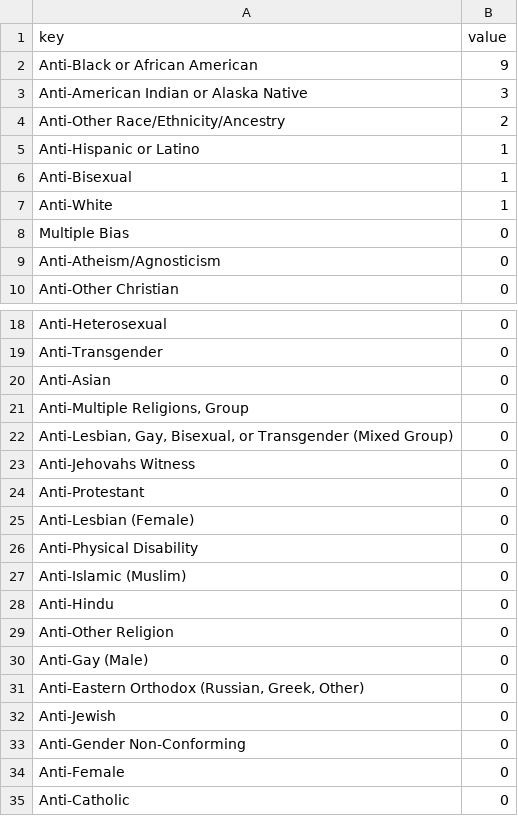
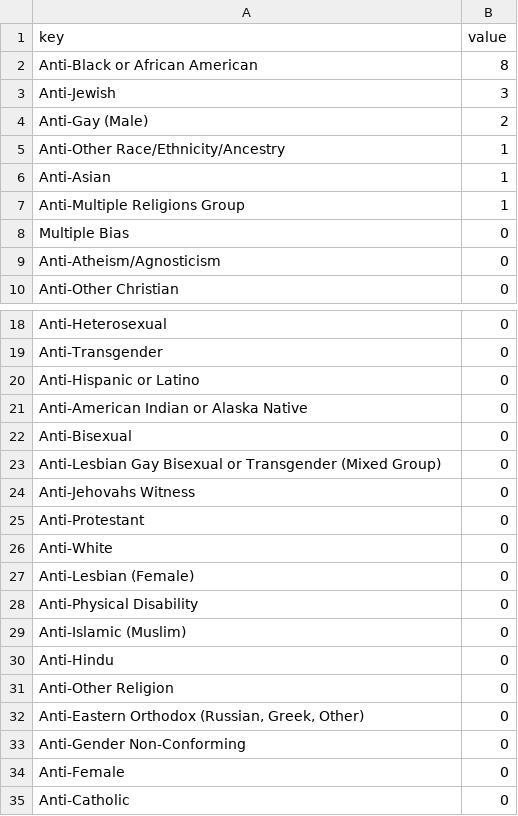
Before and after one commit to jackdevillier/vthacks12, a CSV file: Delaware Bias Types 2022.csv (was Data Folder/United States of Hatecrimes/North Dakota Bias Type 2022.csv), drawn as a sheet; only a part is shown, gaps mark what is left out.

```diff
--- a/Data Folder/United States of Hatecrimes/North Dakota Bias Type 2022.csv
+++ b/Delaware Bias Types 2022.csv
@@ -1,8 +1,8 @@
 key,value
-Anti-Black or African American,9
-Anti-American Indian or Alaska Native,3
-Anti-Other Race/Ethnicity/Ancestry,2
-Anti-Hispanic or Latino,1
-Anti-Bisexual,1
-Anti-White,1
+Anti-Black or African American,8
+Anti-Jewish,3
+Anti-Gay (Male),2
+Anti-Other Race/Ethnicity/Ancestry,1
+Anti-Asian,1
+Anti-Multiple Religions Group,1
 "Multiple Bias",0
@@ -19,7 +19,9 @@ Anti-White,1
 "Anti-Transgender",0
-"Anti-Asian",0
-"Anti-Multiple Religions, Group",0
-"Anti-Lesbian, Gay, Bisexual, or Transgender (Mixed Group)",0
+"Anti-Hispanic or Latino",0
+"Anti-American Indian or Alaska Native",0
+"Anti-Bisexual",0
+"Anti-Lesbian Gay Bisexual or Transgender (Mixed Group)",0
 "Anti-Jehovahs Witness",0
 "Anti-Protestant",0
+"Anti-White",0
 "Anti-Lesbian (Female)",0
@@ -29,5 +31,3 @@ Anti-White,1
 "Anti-Other Religion",0
-"Anti-Gay (Male)",0
 "Anti-Eastern Orthodox (Russian, Greek, Other)",0
-"Anti-Jewish",0
 "Anti-Gender Non-Conforming",0
```
Also changed, not shown: Hawaii Bias Types 2022.csv, Michigan Bias Types 2022.csv, 94 other files.
